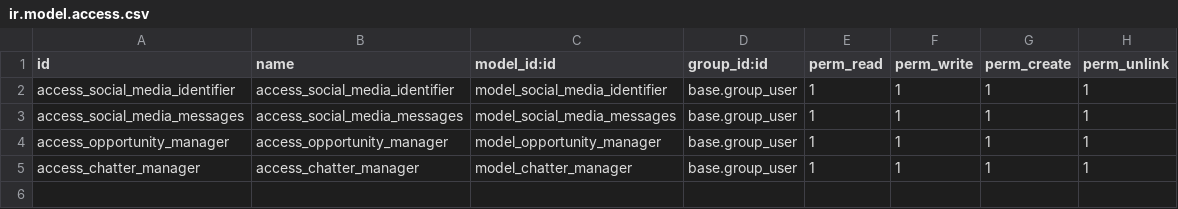
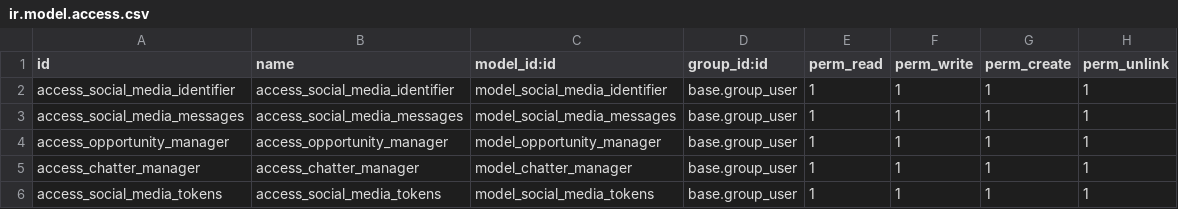
Before and after one commit to Sincpro-SRL/social_media_messages, a CSV file: security/ir.model.access.csv, drawn as a sheet.

Commit message:
settings tokens

```diff
--- a/security/ir.model.access.csv
+++ b/security/ir.model.access.csv
@@ -5 +5,2 @@ access_opportunity_manager,access_opportunity_manager,model_opportunity_manager,
 access_chatter_manager,access_chatter_manager,model_chatter_manager,base.group_user,1,1,1,1
+access_social_media_tokens,access_social_media_tokens,model_social_media_tokens,base.group_user,1,1,1,1
```
Also changed, not shown: 12 other files.
